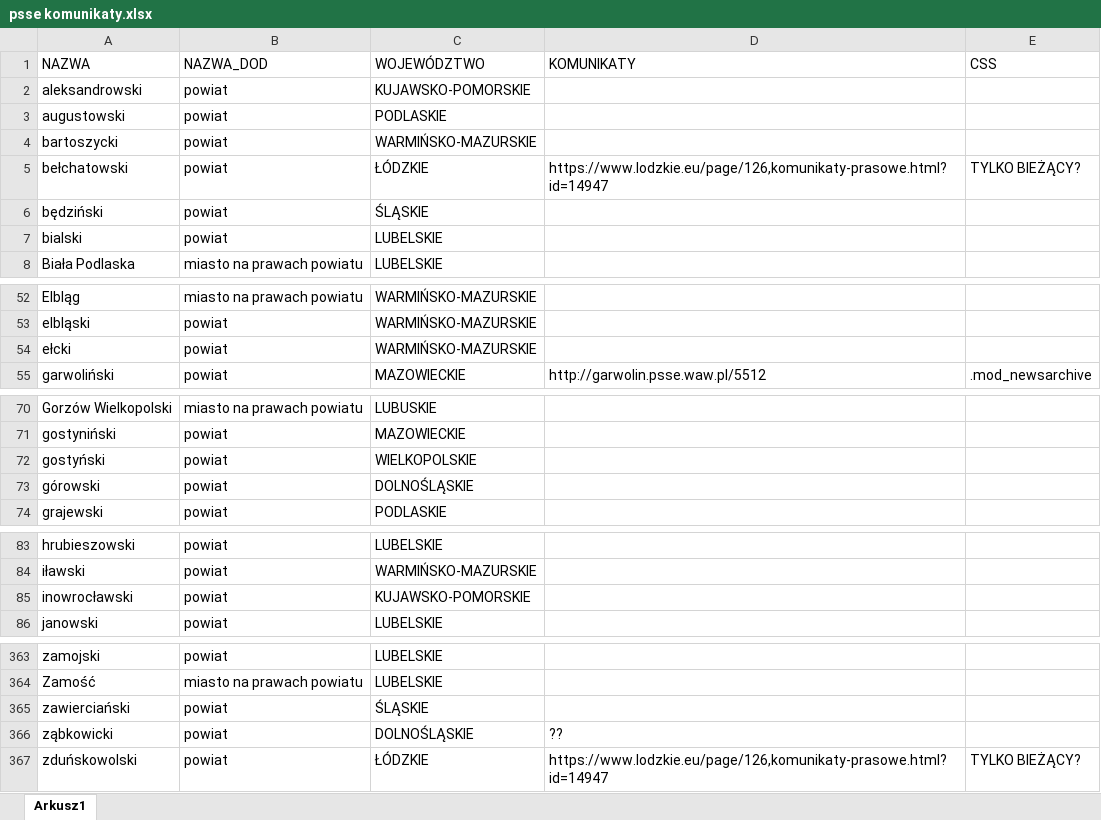
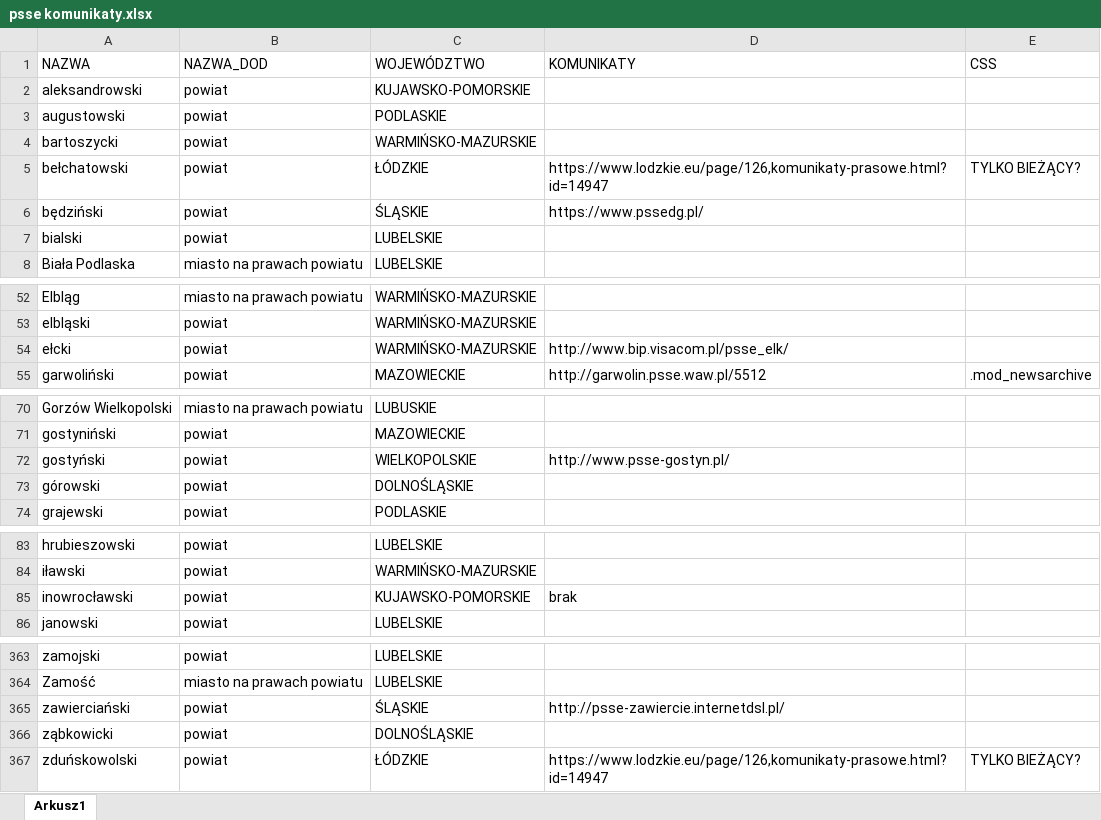
Before and after one commit to databuster77/covid_project, an Excel workbook: psse komunikaty.xlsx, sheet Arkusz1, drawn as a sheet; only a part is shown, gaps mark what is left out; values as stored, in another font and other column widths than the file's, no borders; the diff covers the shown part only; the diff names each change by its address in the sheet, - before the commit and + after, or states it on an @@ line.

```diff
--- a/psse komunikaty.xlsx (sheet Arkusz1)
+++ b/psse komunikaty.xlsx (sheet Arkusz1)
-D6 (KOMUNIKATY): (empty)
+D6 (KOMUNIKATY): https://www.pssedg.pl/
-D54 (KOMUNIKATY): (empty)
+D54 (KOMUNIKATY): http://www.bip.visacom.pl/psse_elk/
-D72 (KOMUNIKATY): (empty)
+D72 (KOMUNIKATY): http://www.psse-gostyn.pl/
-D85 (KOMUNIKATY): (empty)
+D85 (KOMUNIKATY): brak
-D365 (KOMUNIKATY): (empty)
+D365 (KOMUNIKATY): http://psse-zawiercie.internetdsl.pl/
-D366 (KOMUNIKATY): ??
+D366 (KOMUNIKATY): (empty)
```
Also changed, not shown: 26 edited cells elsewhere in this sheet.
